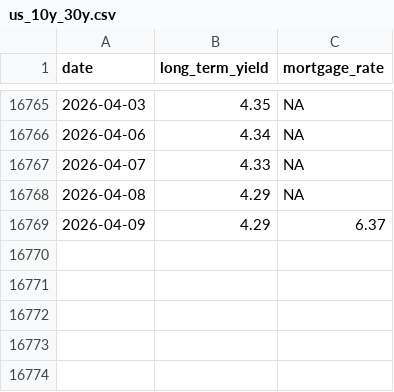
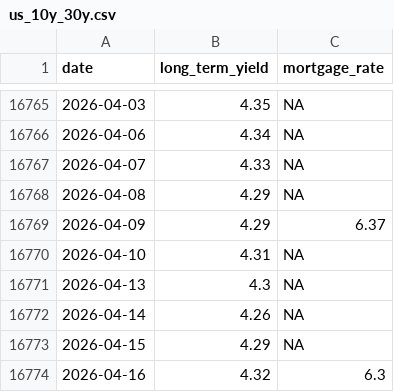
Before and after one commit to ttamura01/rates_mortgage, a CSV file: data/us_10y_30y.csv, drawn as a sheet; only a part is shown, gaps mark what is left out; the diff names each change by its address in the sheet, - before the commit and + after, or states it on an @@ line.

Commit message:
updates with the latest data

```diff
--- a/data/us_10y_30y.csv
+++ b/data/us_10y_30y.csv
+row 16770: 2026-04-10 | 4.31 | NA
+row 16771: 2026-04-13 | 4.3 | NA
+row 16772: 2026-04-14 | 4.26 | NA
+row 16773: 2026-04-15 | 4.29 | NA
+row 16774: 2026-04-16 | 4.32 | 6.3
```
Also changed, not shown: 4 other files.
